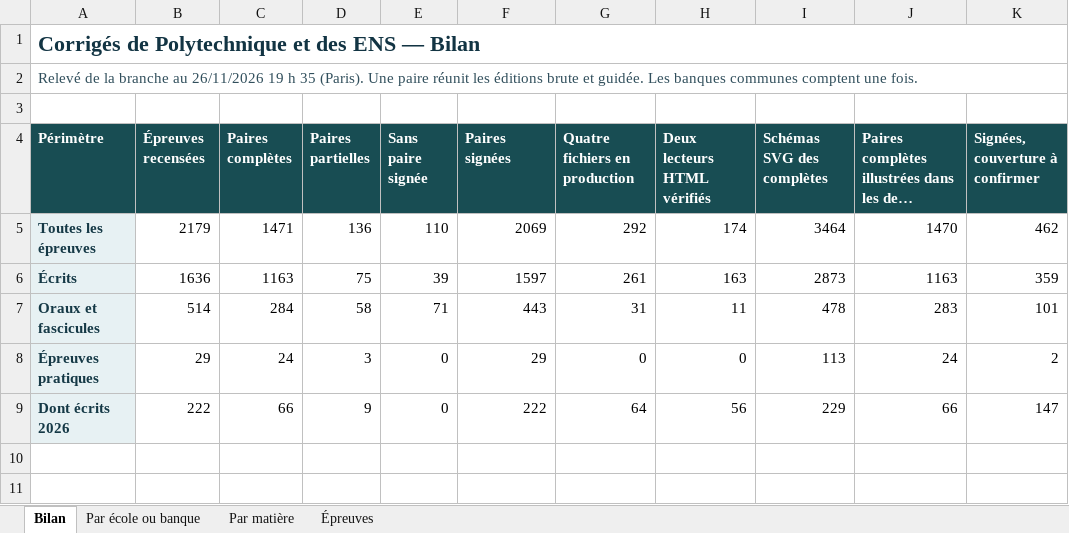
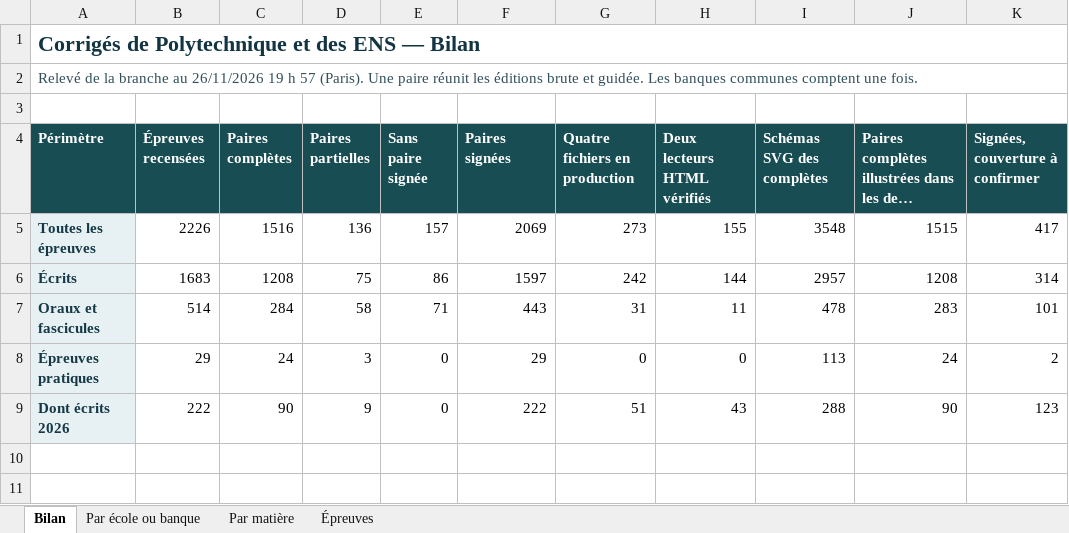
Before and after one commit to knoel99/corriges-concours, an Excel workbook: campagnes/x-ens/bilans/classeurs/avancement-branche.xlsx, sheet Bilan, drawn as a sheet; only a part is shown; long unchanged cells end in …; values as stored, in another font and other column widths than the file's, no borders; the diff names each change by its address in the sheet, - before the commit and + after, or states it on an @@ line.

Commit message:
Actualise le bilan consolidé des écoles et des banques

```diff
--- a/campagnes/x-ens/bilans/classeurs/avancement-branche.xlsx (sheet Bilan)
+++ b/campagnes/x-ens/bilans/classeurs/avancement-branche.xlsx (sheet Bilan)
-A2 (Périmètre): …19 h 35 (Paris). Une…
+A2 (Périmètre): …19 h 57 (Paris). Une…
-B5 (Épreuves recensées): 2179
+B5 (Épreuves recensées): 2226
-C5 (Paires complètes): 1471
+C5 (Paires complètes): 1516
-E5 (Sans paire signée): 110
+E5 (Sans paire signée): 157
-G5 (Quatre fichiers en production): 292
+G5 (Quatre fichiers en production): 273
-H5 (Deux lecteurs HTML vérifiés): 174
+H5 (Deux lecteurs HTML vérifiés): 155
-I5 (Schémas SVG des complètes): 3464
+I5 (Schémas SVG des complètes): 3548
-J5: 1470
+J5: 1515
-K5 (Signées, couverture à confirmer): 462
+K5 (Signées, couverture à confirmer): 417
-B6 (Épreuves recensées): 1636
+B6 (Épreuves recensées): 1683
-C6 (Paires complètes): 1163
+C6 (Paires complètes): 1208
-E6 (Sans paire signée): 39
+E6 (Sans paire signée): 86
-G6 (Quatre fichiers en production): 261
+G6 (Quatre fichiers en production): 242
-H6 (Deux lecteurs HTML vérifiés): 163
+H6 (Deux lecteurs HTML vérifiés): 144
-I6 (Schémas SVG des complètes): 2873
+I6 (Schémas SVG des complètes): 2957
-J6: 1163
+J6: 1208
-K6 (Signées, couverture à confirmer): 359
+K6 (Signées, couverture à confirmer): 314
-C9 (Paires complètes): 66
+C9 (Paires complètes): 90
-G9 (Quatre fichiers en production): 64
+G9 (Quatre fichiers en production): 51
-H9 (Deux lecteurs HTML vérifiés): 56
+H9 (Deux lecteurs HTML vérifiés): 43
-I9 (Schémas SVG des complètes): 229
+I9 (Schémas SVG des complètes): 288
-J9: 66
+J9: 90
-K9 (Signées, couverture à confirmer): 147
+K9 (Signées, couverture à confirmer): 123
```
Also changed, not shown: sheet Épreuves, sheet Par école ou banque, sheet Par matière, 5 other files.
